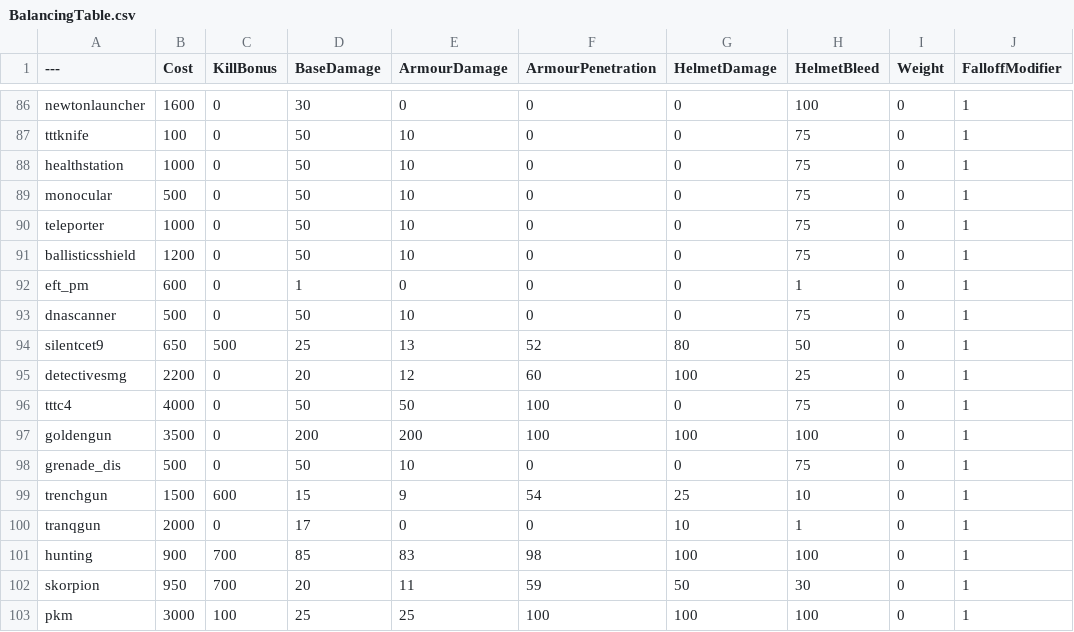
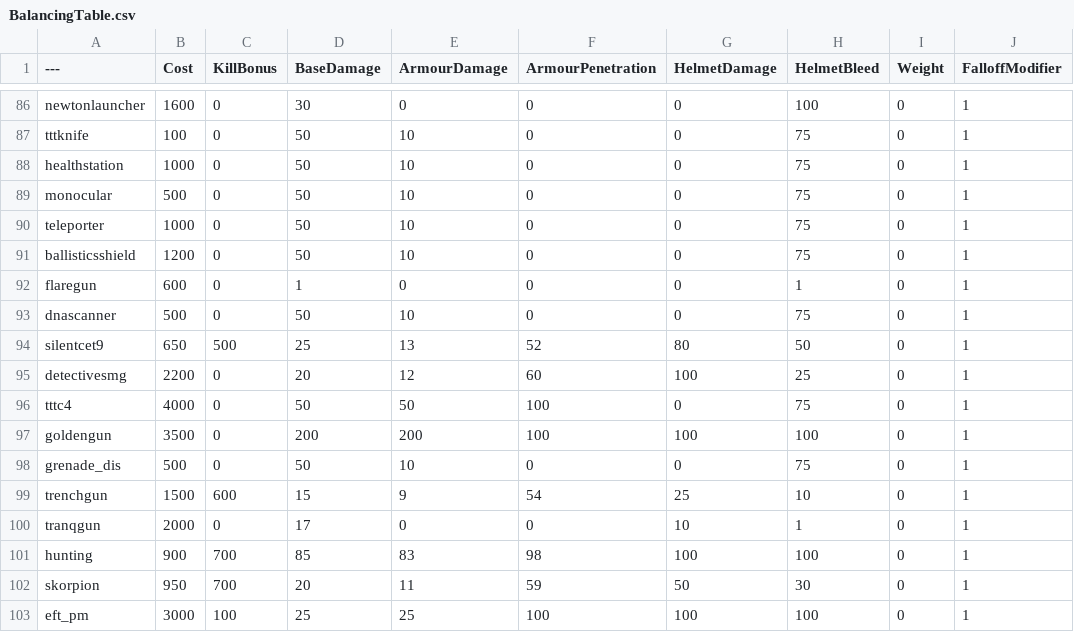
Before and after one commit to Mafuyu03/BalancingTable, a CSV file: BalancingTable.csv, drawn as a sheet; only a part is shown, gaps mark what is left out; the diff names each change by its address in the sheet, - before the commit and + after, or states it on an @@ line.

Commit message:
Update BalancingTable.csv

```diff
--- a/BalancingTable.csv
+++ b/BalancingTable.csv
-A92 (---): eft_pm
+A92 (---): flaregun
-A103 (---): pkm
+A103 (---): eft_pm
```
